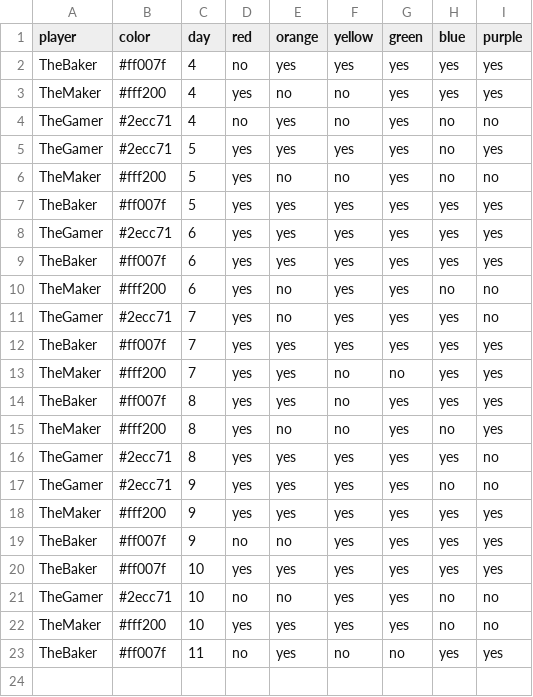
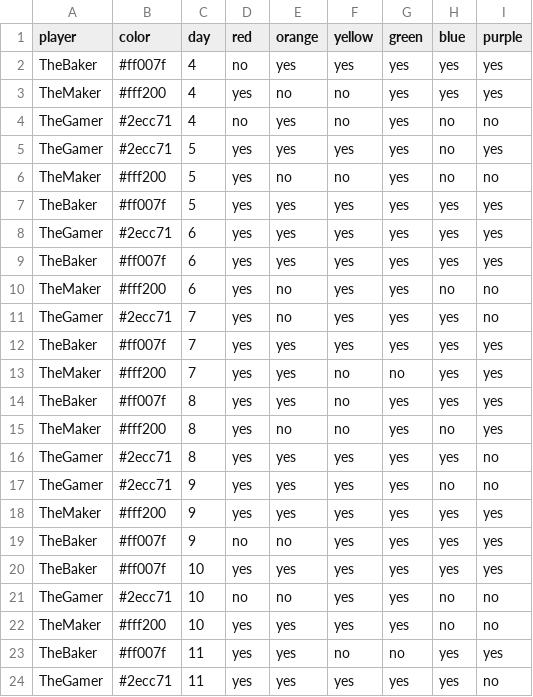
Before and after one commit to bougainvillaknob/eat_the_rainbow, a CSV file: data.csv, drawn as a sheet.

Commit message:
Update data.csv

```diff
--- a/data.csv
+++ b/data.csv
@@ -22,2 +22,3 @@ TheGamer,#2ecc71,10,no,no,yes,yes,no,no
 TheMaker,#fff200,10,yes,yes,yes,yes,no,no
-TheBaker,#ff007f,11,no,yes,no,no,yes,yes
+TheBaker,#ff007f,11,yes,yes,no,no,yes,yes
+TheGamer,#2ecc71,11,yes,yes,yes,yes,yes,no
```
